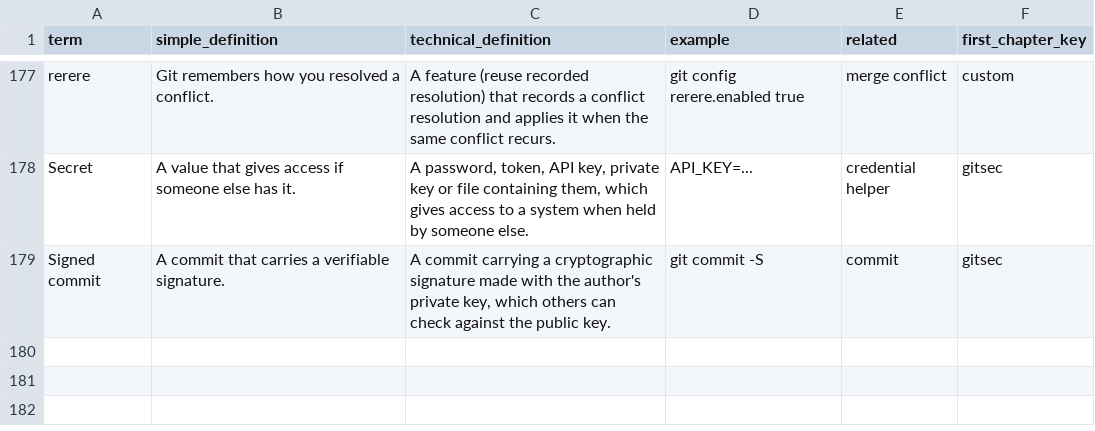
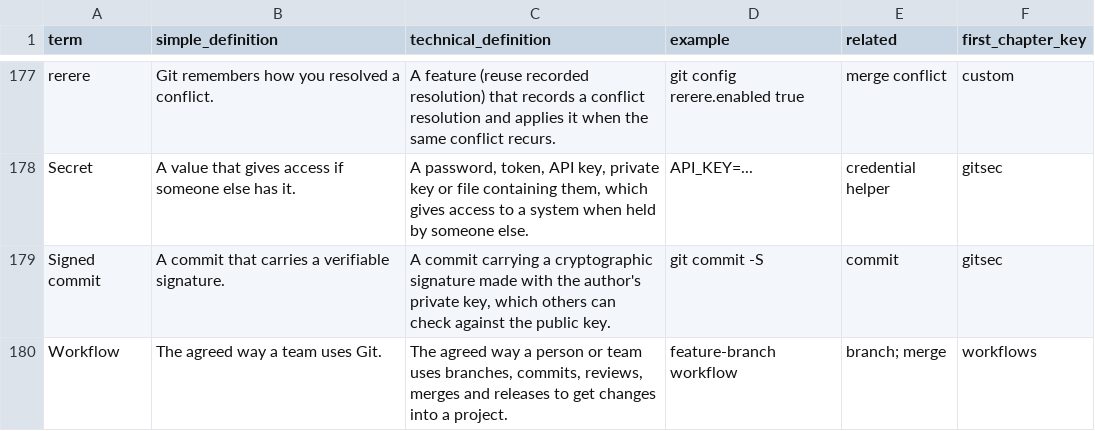
Before and after one commit to Sharifwa123/Books, a CSV file: git-and-github-mastery/glossary/glossary-master.csv, drawn as a sheet; only a part is shown, gaps mark what is left out.

```diff
--- a/git-and-github-mastery/glossary/glossary-master.csv
+++ b/git-and-github-mastery/glossary/glossary-master.csv
@@ -179 +179,2 @@ Secret,A value that gives access if someone else has it.,"A password, token, API
 Signed commit,A commit that carries a verifiable signature.,"A commit carrying a cryptographic signature made with the author's private key, which others can check against the public key.",git commit -S,commit,gitsec
+Workflow,The agreed way a team uses Git.,"The agreed way a person or team uses branches, commits, reviews, merges and releases to get changes into a project.",feature-branch workflow,branch; merge,workflows
```
Also changed, not shown: git-and-github-mastery/research/research-ledger.csv, 6 other files.
